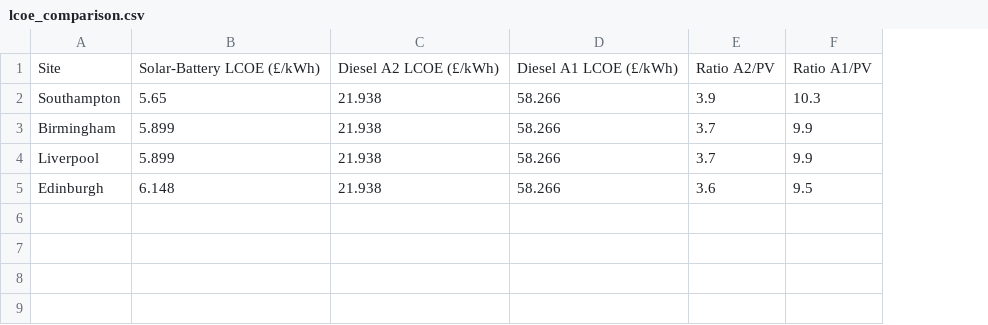
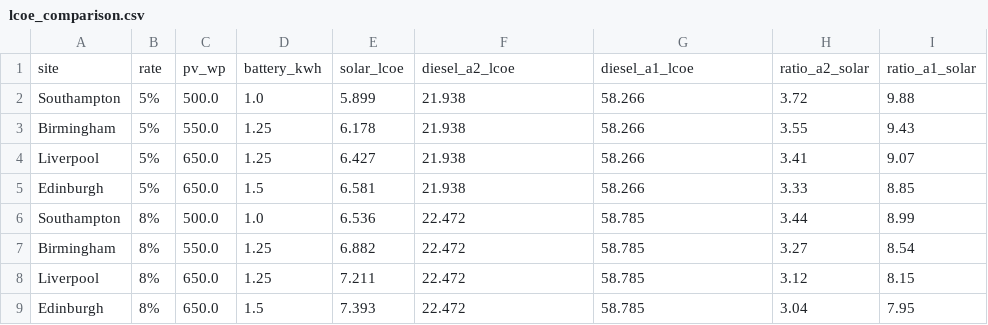
Before and after one commit to ii0mer/solar-vs-diesel-uk-monitoring, a CSV file: results/lcoe_comparison.csv, drawn as a sheet; removed rows and columns are numbered as before the commit, all else as after; the diff names each change by its address in the sheet, - before the commit and + after, or states it on an @@ line.

```diff
--- a/results/lcoe_comparison.csv
+++ b/results/lcoe_comparison.csv
-column B, rows 2-5: 5.65 | 5.899 | 5.899 | 6.148
+column B, rows 2-5: all 5%
+column C, rows 2-5: 500.0 | 550.0 | 650.0 | 650.0
+column D, rows 2-5: 1.0 | 1.25 | 1.25 | 1.5
+column E, rows 2-5: 5.899 | 6.178 | 6.427 | 6.581
-column E, rows 2-5: 3.9 | 3.7 | 3.7 | 3.6
-column F, rows 2-5: 10.3 | 9.9 | 9.9 | 9.5
+column H, rows 2-5: 3.72 | 3.55 | 3.41 | 3.33
+column I, rows 2-5: 9.88 | 9.43 | 9.07 | 8.85
-row 1: Site | Solar-Battery LCOE (£/kWh) | Diesel A2 LCOE (£/kWh) | Diesel A1 LCOE (£/kWh) | Ratio A2/PV | Ratio A1/PV
+row 1: site | rate | pv_wp | battery_kwh | solar_lcoe | diesel_a2_lcoe | diesel_a1_lcoe | ratio_a2_solar | ratio_a1_solar
+row 6: Southampton | 8% | 500.0 | 1.0 | 6.536 | 22.472 | 58.785 | 3.44 | 8.99
+row 7: Birmingham | 8% | 550.0 | 1.25 | 6.882 | 22.472 | 58.785 | 3.27 | 8.54
+row 8: Liverpool | 8% | 650.0 | 1.25 | 7.211 | 22.472 | 58.785 | 3.12 | 8.15
+row 9: Edinburgh | 8% | 650.0 | 1.5 | 7.393 | 22.472 | 58.785 | 3.04 | 7.95
```
Also changed, not shown: results/monte_carlo_lcoe.csv, results/sizing_sweep_birmingham.csv, 32 other files.
